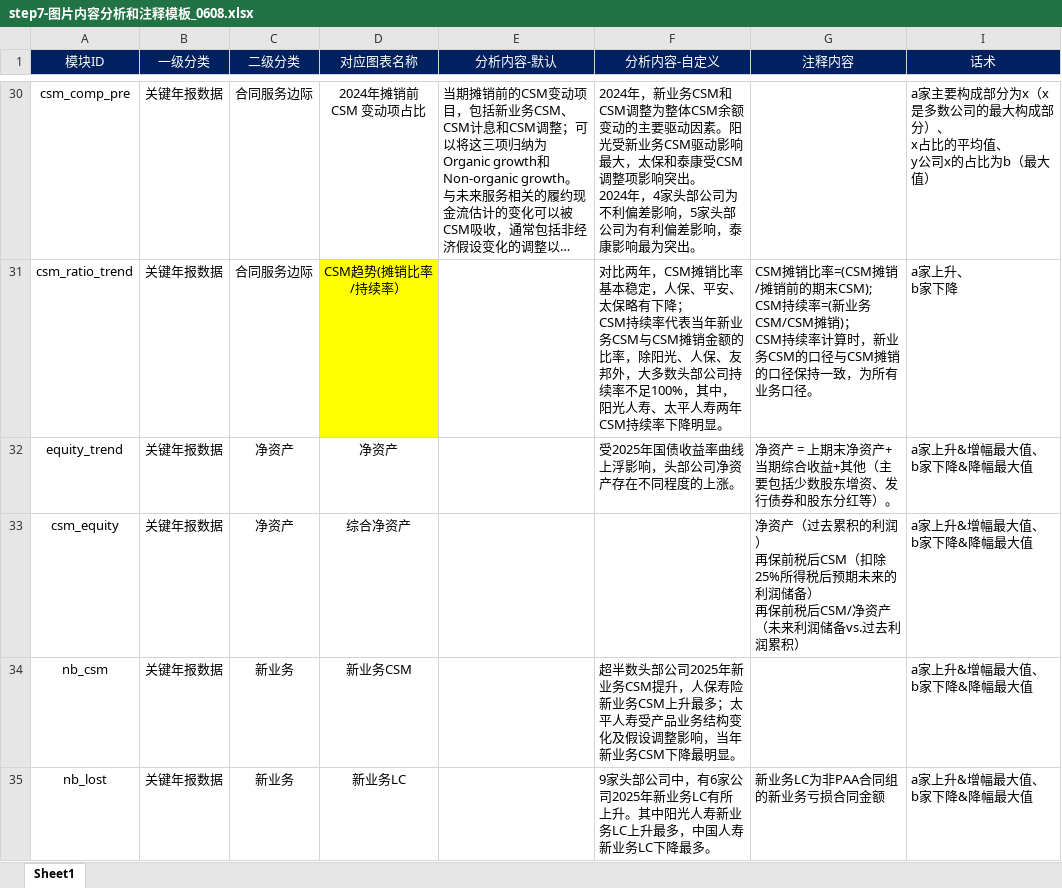
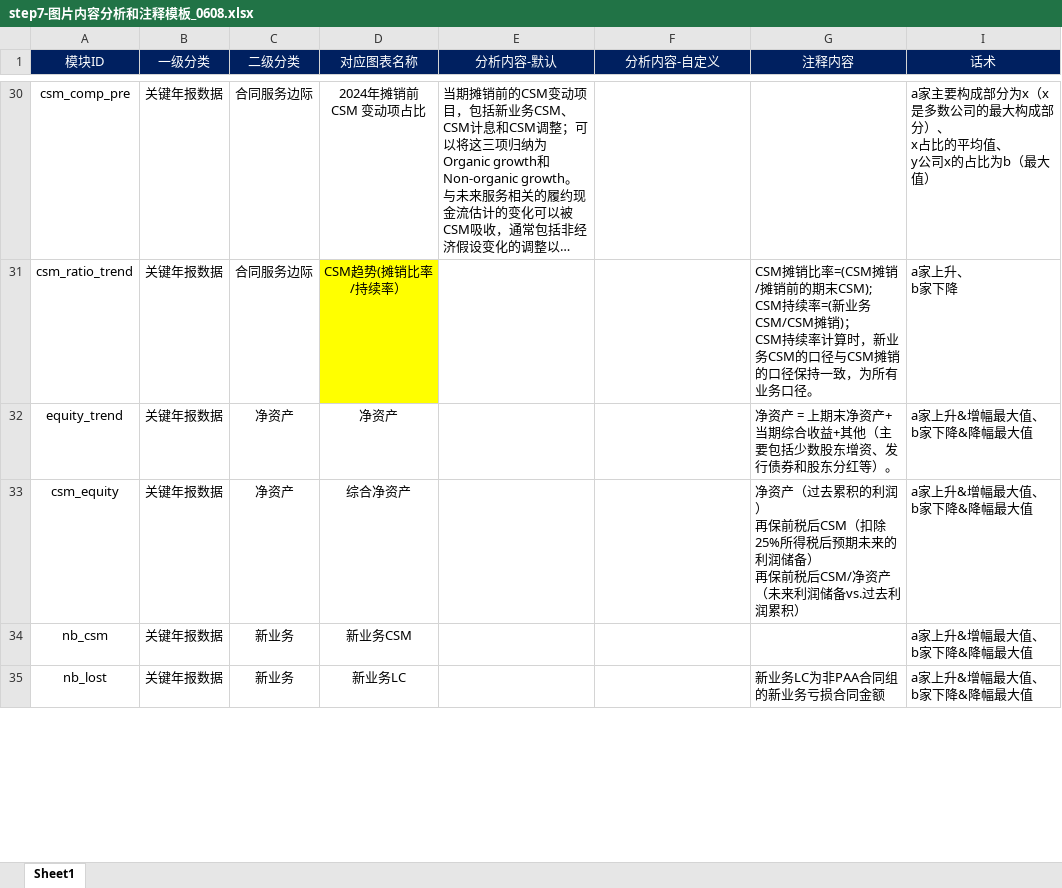
Before and after one commit to z-xylym/my-actuary-tool, an Excel workbook: step7-图片内容分析和注释模板_0608.xlsx, sheet Sheet1, drawn as a sheet; only a part is shown, gaps mark what is left out; long unchanged cells end in …; values as stored, in another font and other column widths than the file's, no borders; charts and pictures not drawn; ↵ is a line break in a cell; the diff covers the shown part only; the diff names each change by its address in the sheet, - before the commit and + after, or states it on an @@ line.

```diff
--- a/step7-图片内容分析和注释模板_0608.xlsx (sheet Sheet1)
+++ b/step7-图片内容分析和注释模板_0608.xlsx (sheet Sheet1)
-F30 (分析内容-自定义): 2024年，新业务CSM和CSM调整为整体CSM余额变动的主要驱动因素。阳光受新业务CSM驱动影响最大，太保和泰康受CSM调整项影响突出。 ↵ 2024年，4家头部公司为不利偏差影响，5家头部公司为有利偏差影响，泰康影响最为突出。
+F30 (分析内容-自定义): (empty)
-F31 (分析内容-自定义): 对比两年，CSM摊销比率基本稳定，人保、平安、太保略有下降； ↵ CSM持续率代表当年新业务CSM与CSM摊销金额的比率，除阳光、人保、友邦外，大多数头部公司持续率不足100%，其中，阳光人寿、太平人寿两年CSM持续率下降明显。
+F31 (分析内容-自定义): (empty)
-F32 (分析内容-自定义): 受2025年国债收益率曲线上浮影响，头部公司净资产存在不同程度的上涨。
+F32 (分析内容-自定义): (empty)
-F34 (分析内容-自定义): 超半数头部公司2025年新业务CSM提升，人保寿险新业务CSM上升最多；太平人寿受产品业务结构变化及假设调整影响，当年新业务CSM下降最明显。
+F34 (分析内容-自定义): (empty)
-F35 (分析内容-自定义): 9家头部公司中，有6家公司2025年新业务LC有所上升。其中阳光人寿新业务LC上升最多，中国人寿新业务LC下降最多。
+F35 (分析内容-自定义): (empty)
```
Also changed, not shown: 25 edited cells elsewhere in this sheet, charts or pictures.
